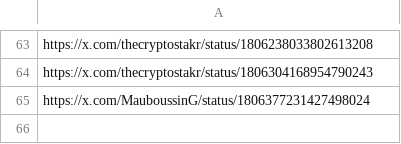
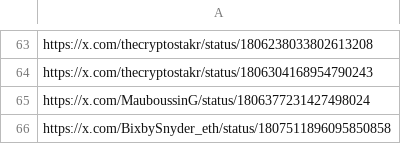
Before and after one commit to AngleProtocol/testers, a CSV file: tweetos/prots.csv, drawn as a sheet; only a part is shown, gaps mark what is left out.

Commit message:
Update prots.csv

```diff
--- a/tweetos/prots.csv
+++ b/tweetos/prots.csv
@@ -65 +65,2 @@ https://x.com/thecryptostakr/status/1806304168954790243
 https://x.com/MauboussinG/status/1806377231427498024
+https://x.com/BixbySnyder_eth/status/1807511896095850858
```
